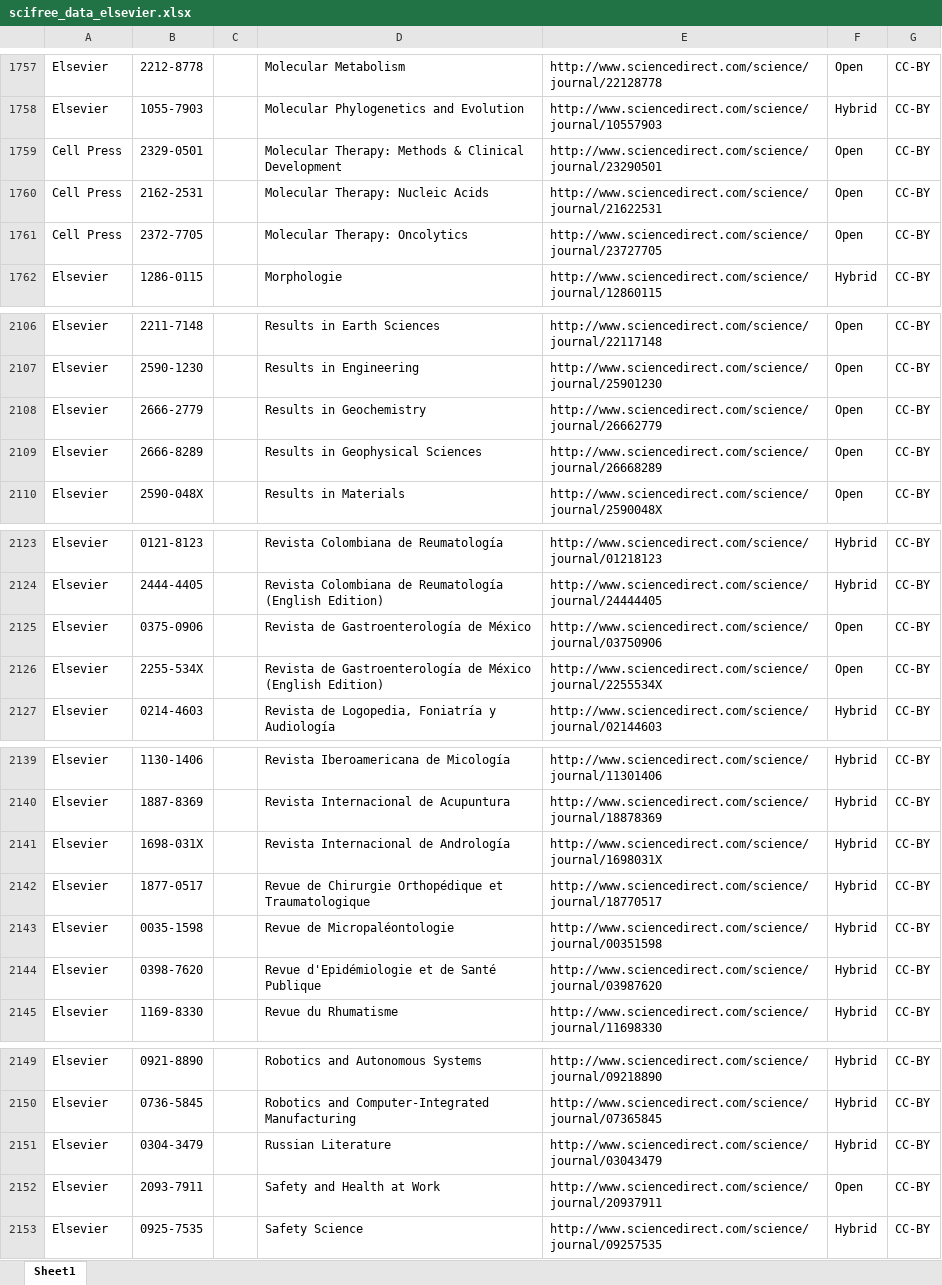
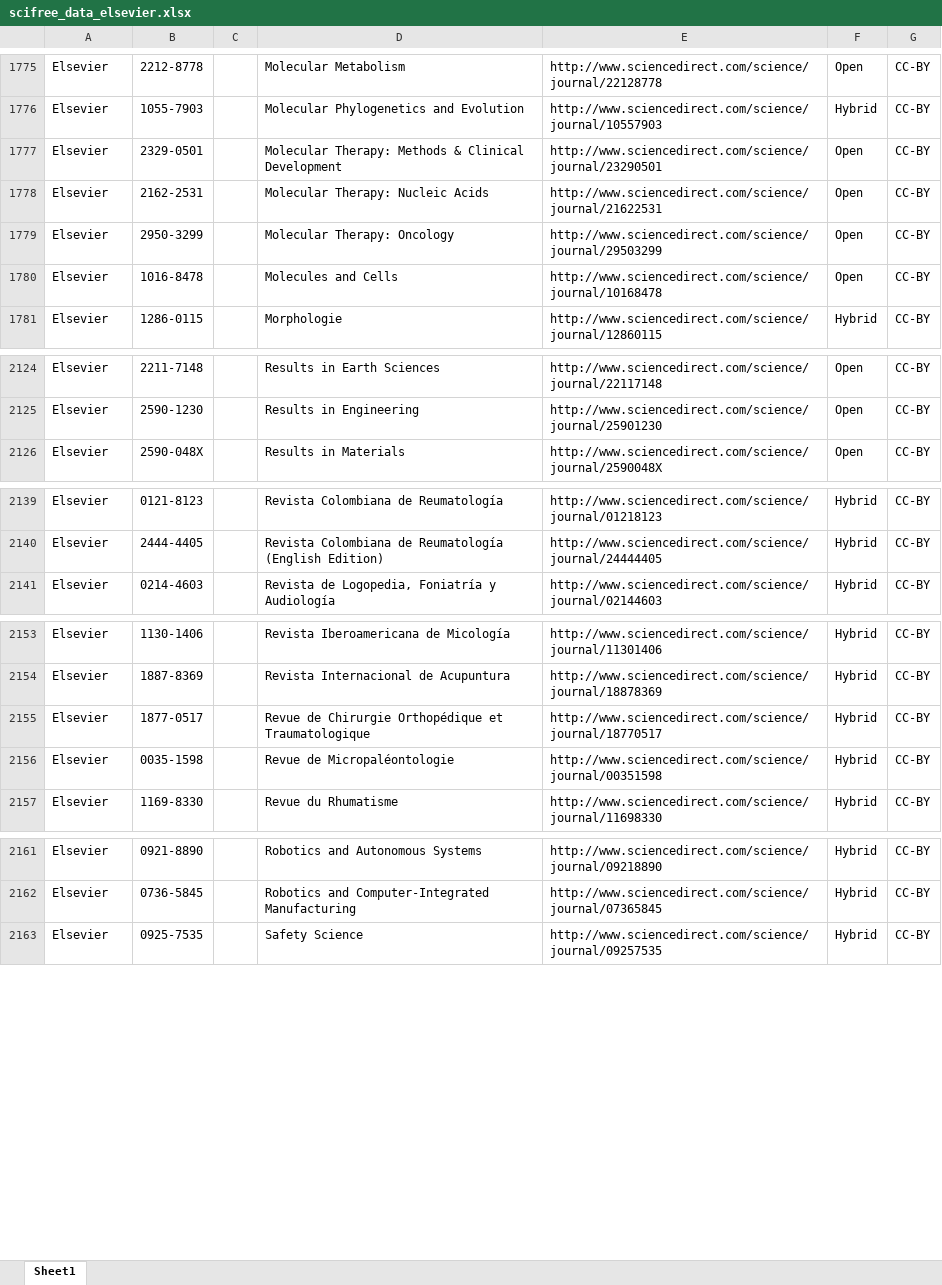
Before and after one commit to Kungbib/oa-tskr, an Excel workbook: Bibsam_tidskriftslistor/scifree_data_elsevier.xlsx, sheet Sheet1, drawn as a sheet; only a part is shown, gaps mark what is left out; values as stored, in another font and other column widths than the file's, no borders; table styles not drawn; removed rows and columns are numbered as before the commit, all else as after; the diff covers the shown part only; the diff names each change by its address in the sheet, - before the commit and + after, or states it on an @@ line.

```diff
--- a/Bibsam_tidskriftslistor/scifree_data_elsevier.xlsx (sheet Sheet1)
+++ b/Bibsam_tidskriftslistor/scifree_data_elsevier.xlsx (sheet Sheet1)
-A1777:A1779: Cell Press
+A1777:A1779: Elsevier
-B1779: 2372-7705
+B1779: 2950-3299
-D1779: Molecular Therapy: Oncolytics
+D1779: Molecular Therapy: Oncology
-E1779: http://www.sciencedirect.com/science/journal/23727705
+E1779: http://www.sciencedirect.com/science/journal/29503299
+row 1780: Elsevier | 1016-8478 |  | Molecules and Cells | http://www.sciencedirect.com/science/journal/10168478 | Open | CC-BY
-row 2108: Elsevier | 2666-2779 |  | Results in Geochemistry | http://www.sciencedirect.com/science/journal/26662779 | Open | CC-BY
-row 2109: Elsevier | 2666-8289 |  | Results in Geophysical Sciences | http://www.sciencedirect.com/science/journal/26668289 | Open | CC-BY
-row 2125: Elsevier | 0375-0906 |  | Revista de Gastroenterología de México | http://www.sciencedirect.com/science/journal/03750906 | Open | CC-BY
-row 2126: Elsevier | 2255-534X |  | Revista de Gastroenterología de México (English Edition) | http://www.sciencedirect.com/science/journal/2255534X | Open | CC-BY
-row 2141: Elsevier | 1698-031X |  | Revista Internacional de Andrología | http://www.sciencedirect.com/science/journal/1698031X | Hybrid | CC-BY
-row 2144: Elsevier | 0398-7620 |  | Revue d'Epidémiologie et de Santé Publique | http://www.sciencedirect.com/science/journal/03987620 | Hybrid | CC-BY
-row 2151: Elsevier | 0304-3479 |  | Russian Literature | http://www.sciencedirect.com/science/journal/03043479 | Hybrid | CC-BY
-row 2152: Elsevier | 2093-7911 |  | Safety and Health at Work | http://www.sciencedirect.com/science/journal/20937911 | Open | CC-BY
```
Also changed, not shown: 41 added rows, 22 removed rows and 29 edited cells elsewhere in this sheet, Bibsam_tidskriftslistor/Uppdateringar/tidskriftslistor_ändringar_2024.xlsx, Bibsam_tidskriftslistor/scifree_data_brill.xlsx, 2 other files.
